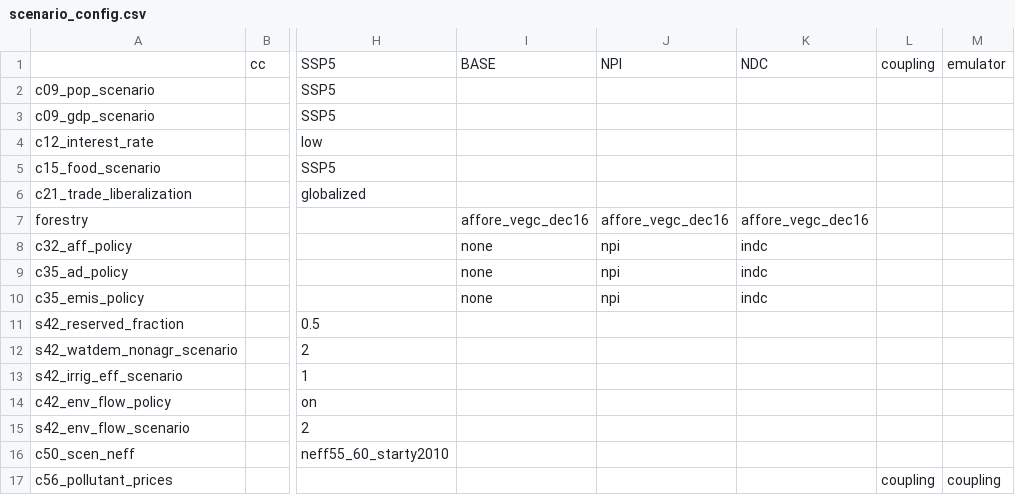
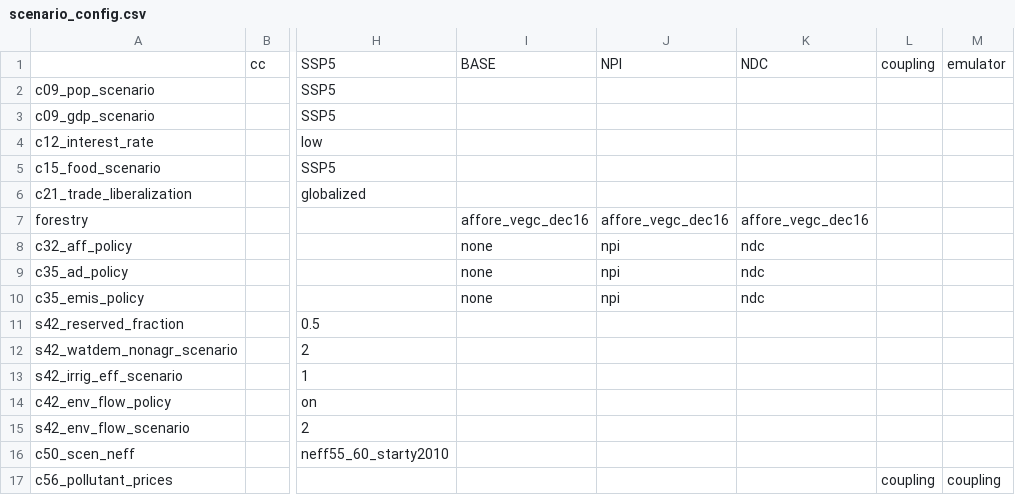
Before and after one commit to magpiemodel/magpie, a CSV file: config/scenario_config.csv, drawn as a sheet; only a part is shown, gaps mark what is left out; the diff names each change by its address in the sheet, - before the commit and + after, or states it on an @@ line.

Commit message:
adopted changes in the scenario matrix: form indc to ndc
Former-commit-id: af0eb29e7efb39e7462a37cb64a89e13f9d4b22f

```diff
--- a/config/scenario_config.csv
+++ b/config/scenario_config.csv
-K8:K10: indc
+K8:K10: ndc
```
